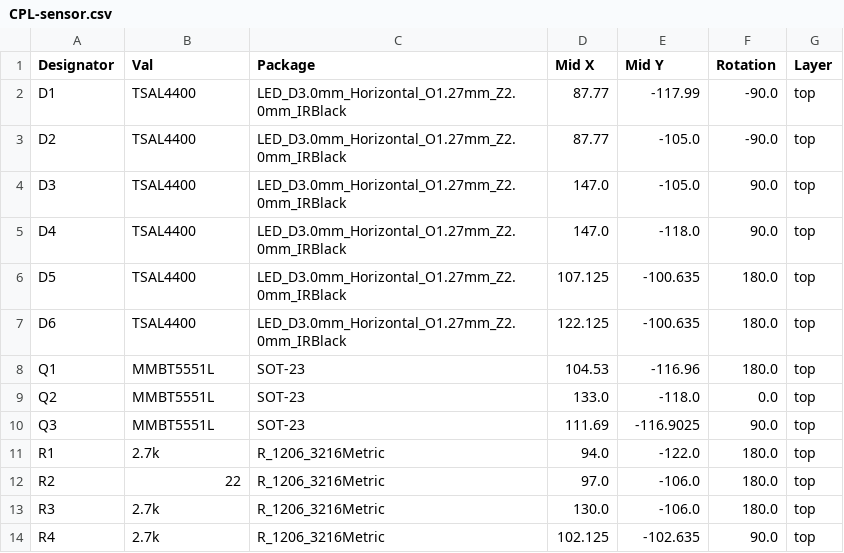
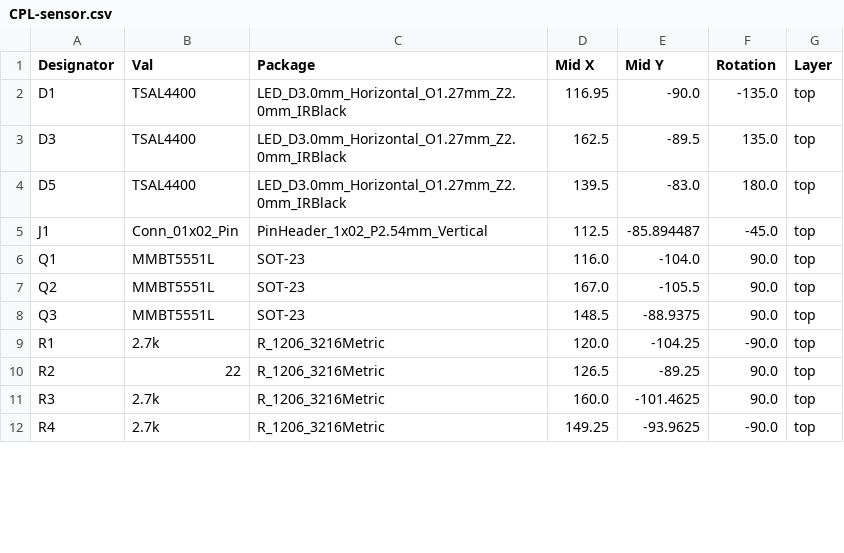
Before and after one commit to zwivhuyandou23/EEE3088F_2024_MICROMOUSE, a CSV file: Design/Sensing/sensor/kicad_simulations/sensor/jlcpcb/production_files/CPL-sensor.csv, drawn as a sheet; only a part is shown; the diff covers the shown part only.

```diff
--- a/Design/Sensing/sensor/kicad_simulations/sensor/jlcpcb/production_files/CPL-sensor.csv
+++ b/Design/Sensing/sensor/kicad_simulations/sensor/jlcpcb/production_files/CPL-sensor.csv
@@ -1,14 +1,12 @@
 Designator,Val,Package,Mid X,Mid Y,Rotation,Layer
-D1,TSAL4400,LED_D3.0mm_Horizontal_O1.27mm_Z2.0mm_IRBlack,87.77,-117.99,-90.0,top
-D2,TSAL4400,LED_D3.0mm_Horizontal_O1.27mm_Z2.0mm_IRBlack,87.77,-105.0,-90.0,top
-D3,TSAL4400,LED_D3.0mm_Horizontal_O1.27mm_Z2.0mm_IRBlack,147.0,-105.0,90.0,top
-D4,TSAL4400,LED_D3.0mm_Horizontal_O1.27mm_Z2.0mm_IRBlack,147.0,-118.0,90.0,top
-D5,TSAL4400,LED_D3.0mm_Horizontal_O1.27mm_Z2.0mm_IRBlack,107.125,-100.635,180.0,top
-D6,TSAL4400,LED_D3.0mm_Horizontal_O1.27mm_Z2.0mm_IRBlack,122.125,-100.635,180.0,top
-Q1,MMBT5551L,SOT-23,104.53,-116.96,180.0,top
-Q2,MMBT5551L,SOT-23,133.0,-118.0,0.0,top
-Q3,MMBT5551L,SOT-23,111.69,-116.9025,90.0,top
-R1,2.7k,R_1206_3216Metric,94.0,-122.0,180.0,top
-R2,22,R_1206_3216Metric,97.0,-106.0,180.0,top
-R3,2.7k,R_1206_3216Metric,130.0,-106.0,180.0,top
-R4,2.7k,R_1206_3216Metric,102.125,-102.635,90.0,top
+D1,TSAL4400,LED_D3.0mm_Horizontal_O1.27mm_Z2.0mm_IRBlack,116.95,-90.0,-135.0,top
+D3,TSAL4400,LED_D3.0mm_Horizontal_O1.27mm_Z2.0mm_IRBlack,162.5,-89.5,135.0,top
+D5,TSAL4400,LED_D3.0mm_Horizontal_O1.27mm_Z2.0mm_IRBlack,139.5,-83.0,180.0,top
+J1,Conn_01x02_Pin,PinHeader_1x02_P2.54mm_Vertical,112.5,-85.894487,-45.0,top
+Q1,MMBT5551L,SOT-23,116.0,-104.0,90.0,top
+Q2,MMBT5551L,SOT-23,167.0,-105.5,90.0,top
+Q3,MMBT5551L,SOT-23,148.5,-88.9375,90.0,top
+R1,2.7k,R_1206_3216Metric,120.0,-104.25,-90.0,top
+R2,22,R_1206_3216Metric,126.5,-89.25,90.0,top
+R3,2.7k,R_1206_3216Metric,160.0,-101.4625,90.0,top
+R4,2.7k,R_1206_3216Metric,149.25,-93.9625,-90.0,top
```
Also changed, not shown: 16 edited cells elsewhere in this file, Design/Sensing/sensor/kicad_simulations/sensor/jlcpcb/production_files/BOM-sensor.csv, 20 other files.
